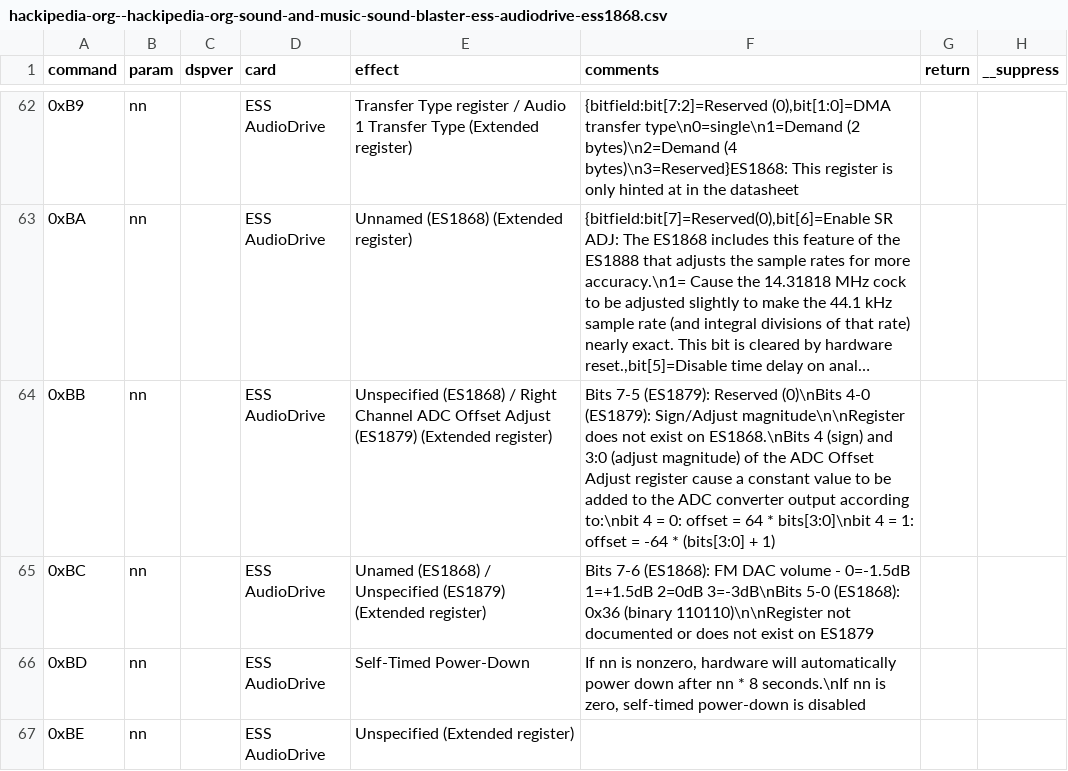
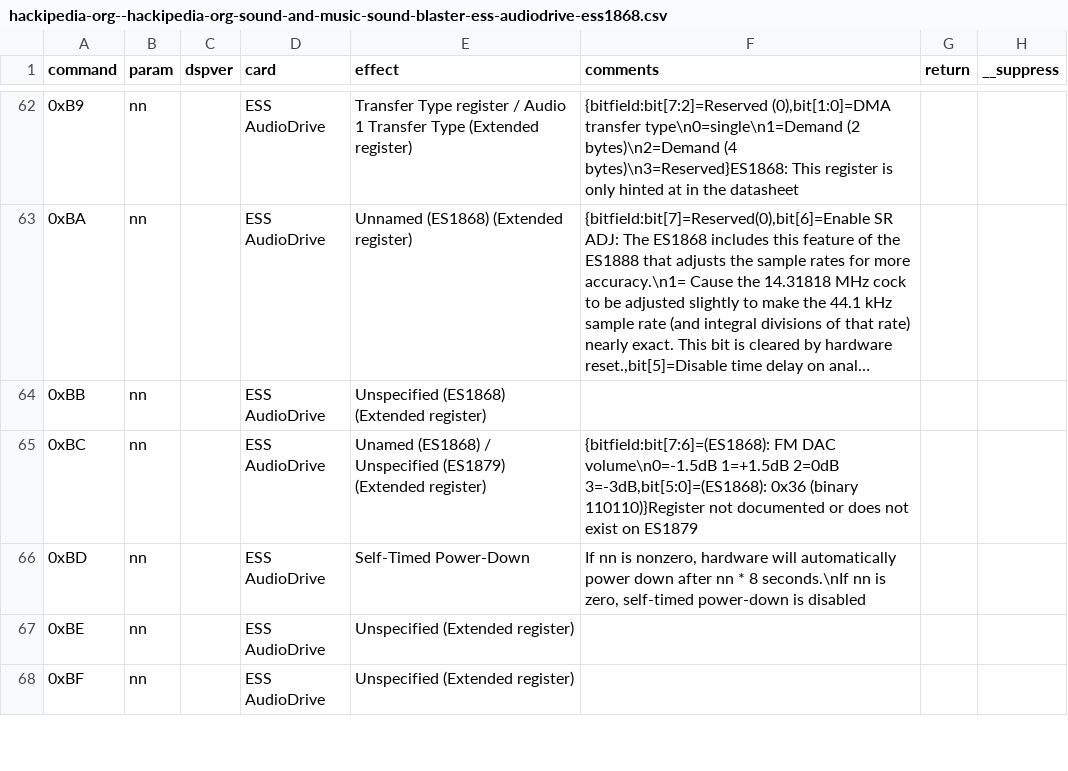
Before and after one commit to joncampbell123/a-pile-of-documentation, a CSV file: tables/sound/ibm/sound-blaster/sound-blaster-dsp-commands/hackipedia-org--hackipedia-org-sound-and-music-sound-blaster-ess-audiodrive-ess1868.csv, drawn as a sheet; only a part is shown, gaps mark what is left out; the shorter side is filled out with more unchanged rows; long unchanged cells end in …; the diff names each change by its address in the sheet, - before the commit and + after, or states it on an @@ line.

```diff
--- a/tables/sound/ibm/sound-blaster/sound-blaster-dsp-commands/hackipedia-org--hackipedia-org-sound-and-music-sound-blaster-ess-audiodrive-ess1868.csv
+++ b/tables/sound/ibm/sound-blaster/sound-blaster-dsp-commands/hackipedia-org--hackipedia-org-sound-and-music-sound-blaster-ess-audiodrive-ess1868.csv
-E64 (effect): Unspecified (ES1868) / Right Channel ADC Offset Adjust (ES1879) (Extended register)
+E64 (effect): Unspecified (ES1868) (Extended register)
-F64 (comments): Bits 7-5 (ES1879): Reserved (0)\nBits 4-0 (ES1879): Sign/Adjust magnitude\n\nRegister does not exist on ES1868.\nBits 4 (sign) and 3:0 (adjust magnitude) of the ADC Offset Adjust register cause a constant value to be added to the ADC converter output according to:\nbit 4 = 0: offset = 64 * bits[3:0]\nbit 4 = 1: offset = -64 * (bits[3:0] + 1)
+F64 (comments): (empty)
-F65 (comments): Bits 7-6 (ES1868): FM DAC volume - 0=-1.5dB 1=+1.5dB 2=0dB 3=-3dB\nBits 5-0 (ES1868): 0x36 (binary 110110)\n\nRegister not documented…
+F65 (comments): {bitfield:bit[7:6]=(ES1868): FM DAC volume\n0=-1.5dB 1=+1.5dB 2=0dB 3=-3dB,bit[5:0]=(ES1868): 0x36 (binary 110110)}Register not documented…
```
Also changed, not shown: tables/sound/ibm/sound-blaster/sound-blaster-dsp-commands/hackipedia-org--hackipedia-org-sound-and-music-sound-blaster-ess-audiodrive-ess1879.csv.
